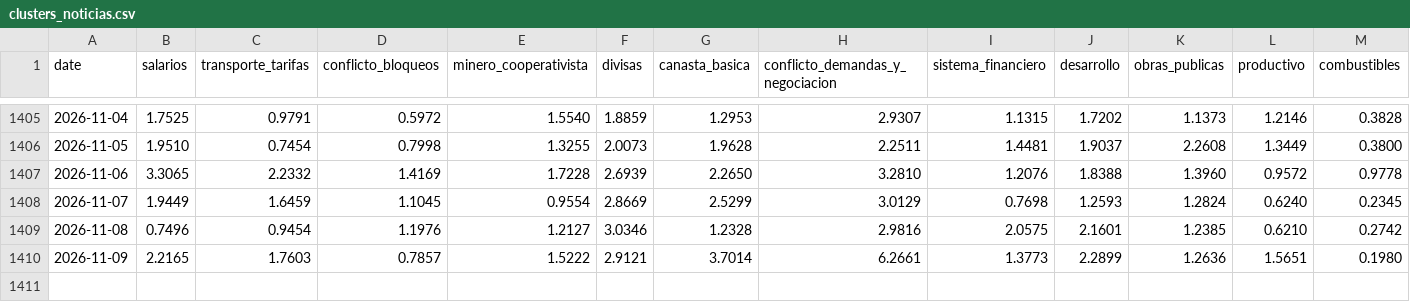
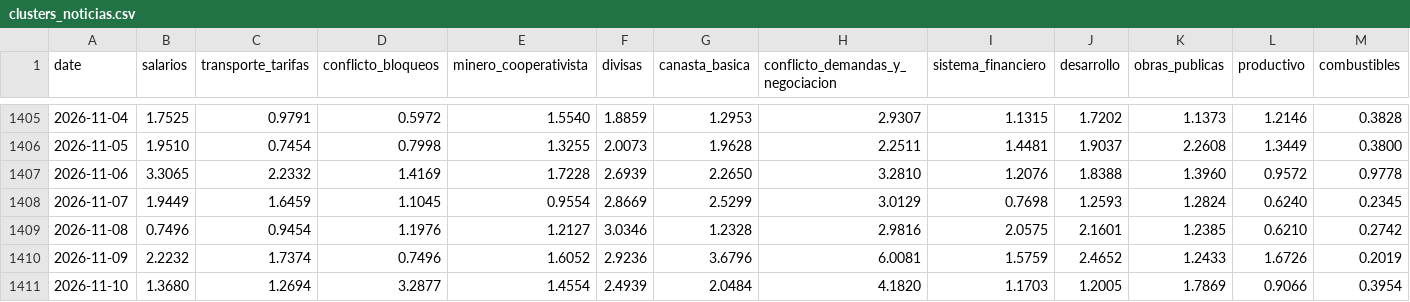
Before and after one commit to pr0nstar/bo-ts, a CSV file: data/clusters_noticias.csv, drawn as a sheet; only a part is shown, gaps mark what is left out; rows hold the shown columns only; the diff covers the shown part only; the diff names each change by its address in the sheet, - before the commit and + after, or states it on an @@ line.

Commit message:
auto update ts

```diff
--- a/data/clusters_noticias.csv
+++ b/data/clusters_noticias.csv
-B1410 (salarios): 2.2165
+B1410 (salarios): 2.2232
-C1410 (transporte_tarifas): 1.7603
+C1410 (transporte_tarifas): 1.7374
-D1410 (conflicto_bloqueos): 0.7857
+D1410 (conflicto_bloqueos): 0.7496
-E1410 (minero_cooperativista): 1.5222
+E1410 (minero_cooperativista): 1.6052
-F1410 (divisas): 2.9121
+F1410 (divisas): 2.9236
-G1410 (canasta_basica): 3.7014
+G1410 (canasta_basica): 3.6796
-H1410 (conflicto_demandas_y_negociacion): 6.2661
+H1410 (conflicto_demandas_y_negociacion): 6.0081
-I1410 (sistema_financiero): 1.3773
+I1410 (sistema_financiero): 1.5759
-J1410 (desarrollo): 2.2899
+J1410 (desarrollo): 2.4652
-K1410 (obras_publicas): 1.2636
+K1410 (obras_publicas): 1.2433
-L1410 (productivo): 1.5651
+L1410 (productivo): 1.6726
-M1410 (combustibles): 0.1980
+M1410 (combustibles): 0.2019
+row 1411: 2026-11-10 | 1.3680 | 1.2694 | 3.2877 | 1.4554 | 2.4939 | 2.0484 | 4.1820 | 1.1703 | 1.2005 | 1.7869 | 0.9066 | 0.3954
```
Also changed, not shown: 2 edited cells elsewhere in this file.
